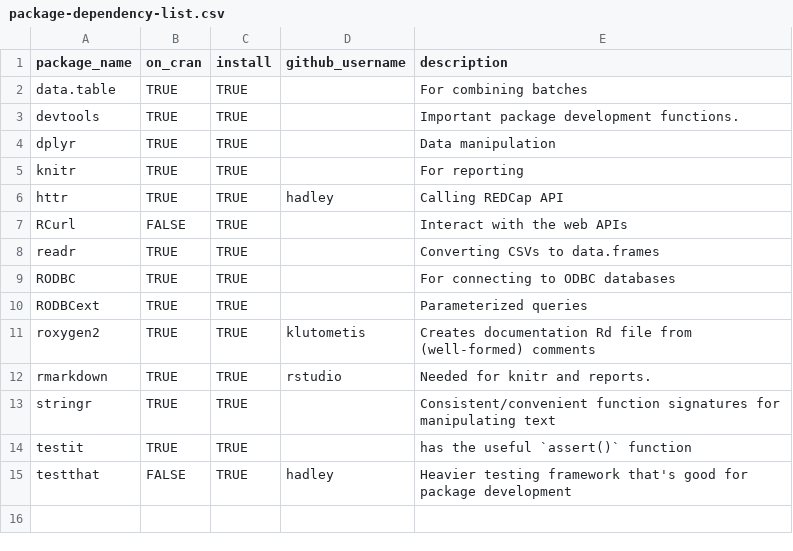
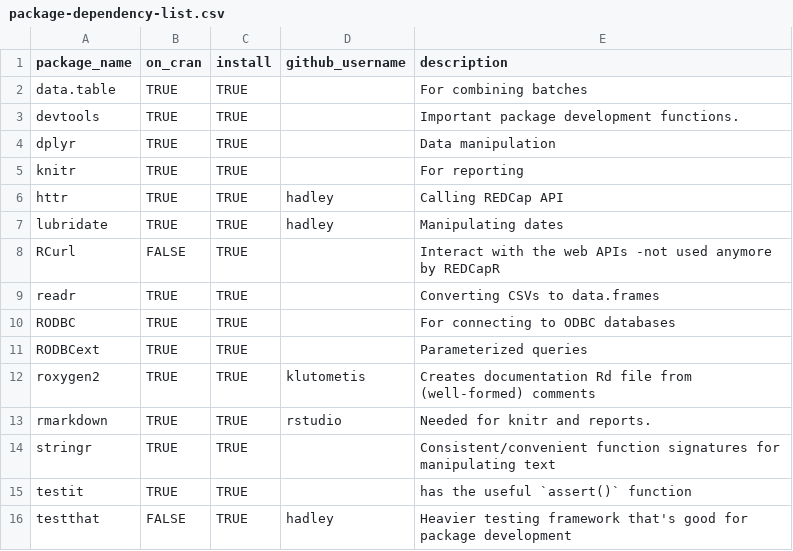
Before and after one commit to OuhscBbmc/REDCapR, a CSV file: utility/package-dependency-list.csv, drawn as a sheet.

Commit message:
lubridate dependency

```diff
--- a/utility/package-dependency-list.csv
+++ b/utility/package-dependency-list.csv
@@ -6,3 +6,4 @@ knitr,TRUE,TRUE,,For reporting
 httr,TRUE,TRUE,hadley,Calling REDCap API
-RCurl,FALSE,TRUE,,Interact with the web APIs
+lubridate,TRUE,TRUE,hadley,Manipulating dates
+RCurl,FALSE,TRUE,,Interact with the web APIs -not used anymore by REDCapR
 readr,TRUE,TRUE,,Converting CSVs to data.frames
```
